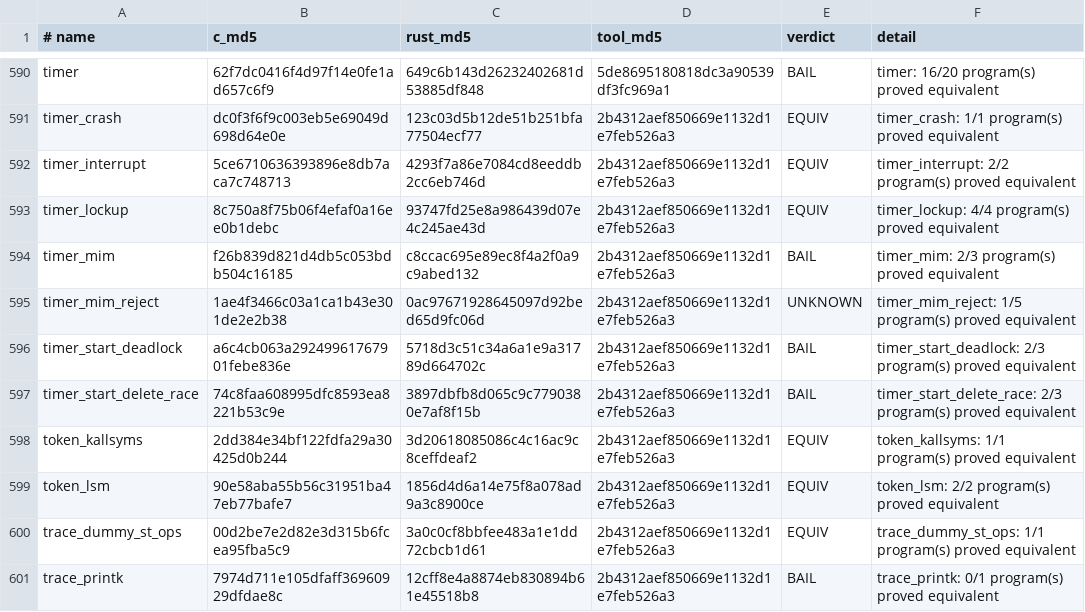
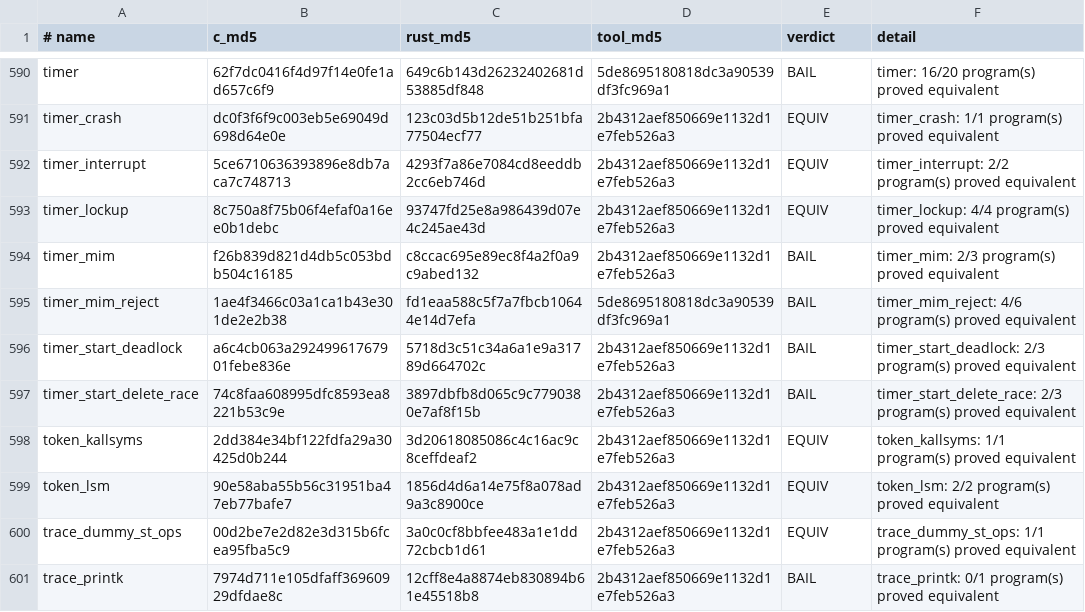
Before and after one commit to prozak/rust-selftests, a TSV file: equiv/results/baseline.tsv, drawn as a sheet; only a part is shown, gaps mark what is left out.

```diff
--- a/equiv/results/baseline.tsv
+++ b/equiv/results/baseline.tsv
@@ -594,3 +594,3 @@ timer_lockup	8c750a8f75b06f4efaf0a16ee0b1debc	93747fd25e8a986439d07e4c245ae43d	2
 timer_mim	f26b839d821d4db5c053bdb504c16185	c8ccac695e89ec8f4a2f0a9c9abed132	2b4312aef850669e1132d1e7feb526a3	BAIL	timer_mim: 2/3 program(s) proved equivalent
-timer_mim_reject	1ae4f3466c03a1ca1b43e301de2e2b38	0ac97671928645097d92bed65d9fc06d	2b4312aef850669e1132d1e7feb526a3	UNKNOWN	timer_mim_reject: 1/5 program(s) proved equivalent
+timer_mim_reject	1ae4f3466c03a1ca1b43e301de2e2b38	fd1eaa588c5f7a7fbcb10644e14d7efa	5de8695180818dc3a90539df3fc969a1	BAIL	timer_mim_reject: 4/6 program(s) proved equivalent
 timer_start_deadlock	a6c4cb063a29249961767901febe836e	5718d3c51c34a6a1e9a31789d664702c	2b4312aef850669e1132d1e7feb526a3	BAIL	timer_start_deadlock: 2/3 program(s) proved equivalent
```
Also changed, not shown: qemu/gate/baseline.tsv, 1 other file.
